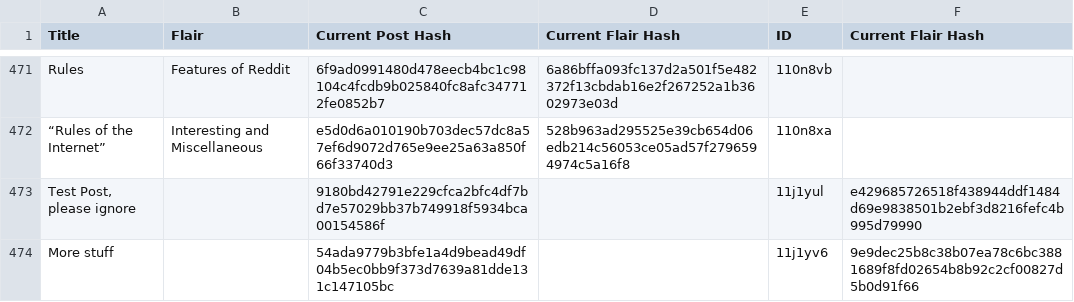
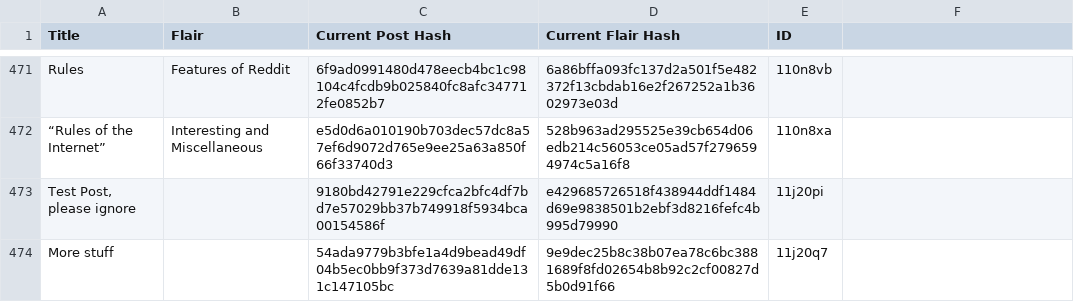
Before and after one commit to Khyta/EncyclopaediaBot, a CSV file: post_infos/post_info.csv, drawn as a sheet; only a part is shown, gaps mark what is left out; the diff names each change by its address in the sheet, - before the commit and + after, or states it on an @@ line.

```diff
--- a/post_infos/post_info.csv
+++ b/post_infos/post_info.csv
-F1: Current Flair Hash
+F1: (empty)
-D473 (Current Flair Hash): (empty)
+D473 (Current Flair Hash): e429685726518f438944ddf1484d69e9838501b2ebf3d8216fefc4b995d79990
-E473 (ID): 11j1yul
+E473 (ID): 11j20pi
-F473: e429685726518f438944ddf1484d69e9838501b2ebf3d8216fefc4b995d79990
+F473: (empty)
-D474 (Current Flair Hash): (empty)
+D474 (Current Flair Hash): 9e9dec25b8c38b07ea78c6bc3881689f8fd02654b8b92c2cf00827d5b0d91f66
-E474 (ID): 11j1yv6
+E474 (ID): 11j20q7
-F474: 9e9dec25b8c38b07ea78c6bc3881689f8fd02654b8b92c2cf00827d5b0d91f66
+F474: (empty)
```
Also changed, not shown: 3 other files.
